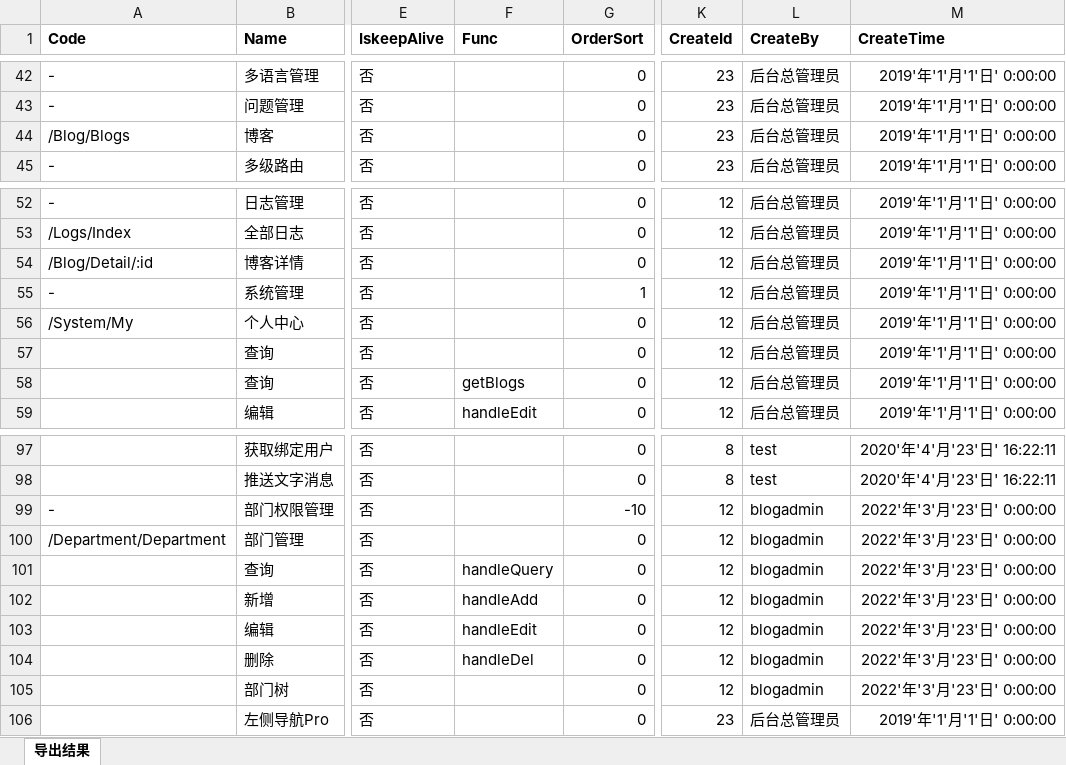
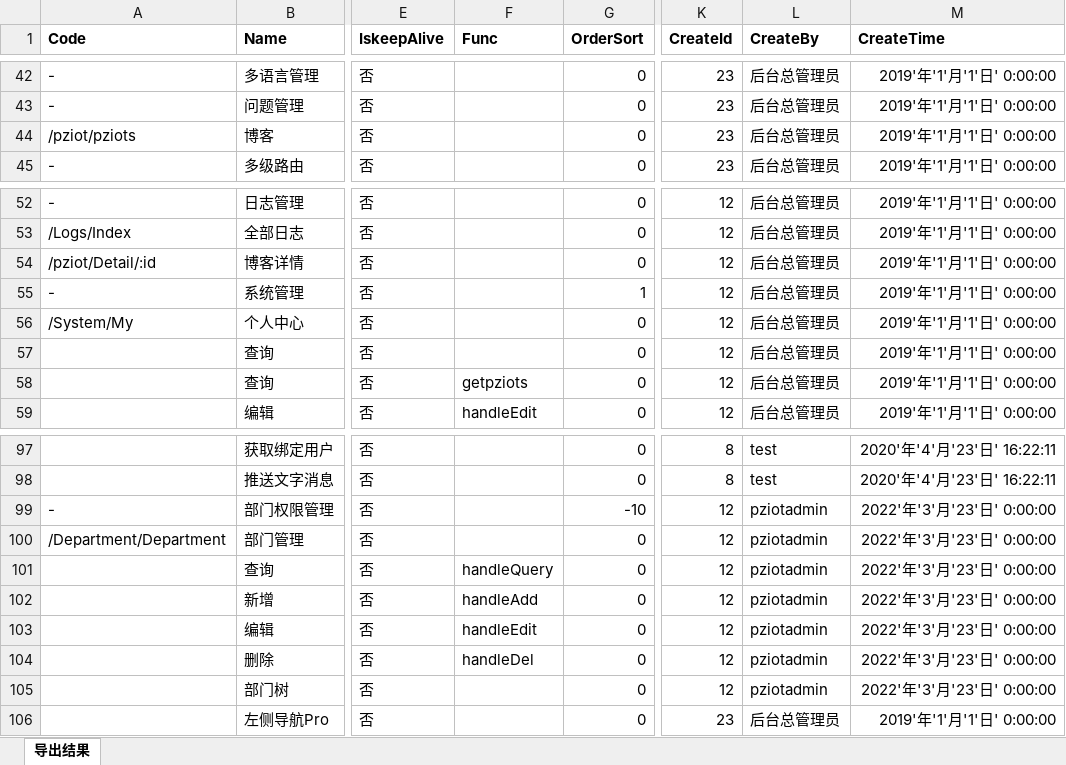
Before and after one commit to PentaKillalien/PZIOT, an Excel workbook: PZIOT.Api/wwwroot/BlogCore.Data.excel/Permission.xlsx, sheet 导出结果, drawn as a sheet; only a part is shown, gaps mark what is left out; values as stored, in another font and other column widths than the file's, no borders; the diff names each change by its address in the sheet, - before the commit and + after, or states it on an @@ line.

```diff
--- a/PZIOT.Api/wwwroot/BlogCore.Data.excel/Permission.xlsx (sheet 导出结果)
+++ b/PZIOT.Api/wwwroot/BlogCore.Data.excel/Permission.xlsx (sheet 导出结果)
-A44 (Code): /Blog/Blogs
+A44 (Code): /pziot/pziots
-A54 (Code): /Blog/Detail/:id
+A54 (Code): /pziot/Detail/:id
-F58 (Func): getBlogs
+F58 (Func): getpziots
-L99:L105 (CreateBy): blogadmin
+L99:L105 (CreateBy): pziotadmin
```
Also changed, not shown: PZIOT.Api/wwwroot/BlogCore.Data.excel/Department.xlsx, PZIOT.Api/wwwroot/BlogCore.Data.excel/Modules.xlsx, 8 other files.
